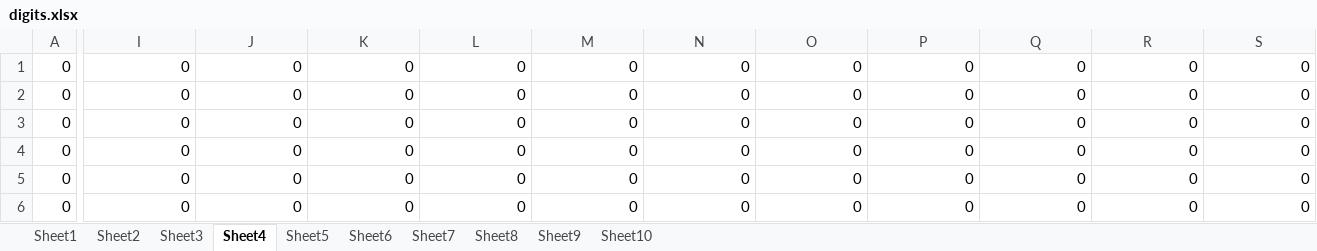
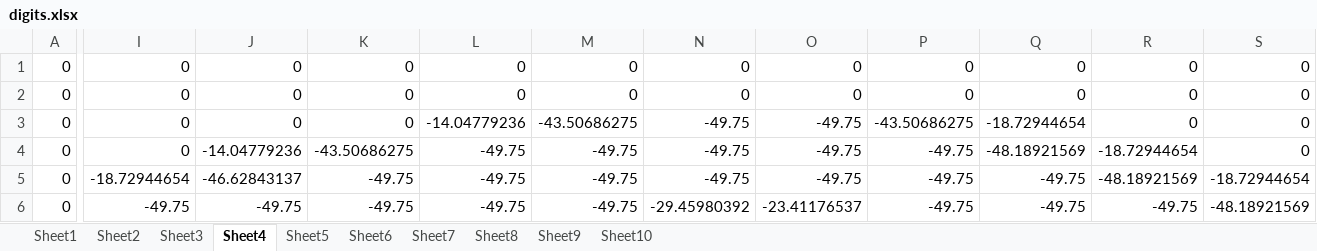
Before and after one commit to Krishna-Dhawan/rectangular-neurons, an Excel workbook: digits.xlsx, sheet Sheet4, drawn as a sheet; only a part is shown, gaps mark what is left out; values as stored, in another font and other column widths than the file's, no borders; the diff covers the shown part only; the diff names each change by its address in the sheet, - before the commit and + after, or states it on an @@ line.

```diff
--- a/digits.xlsx (sheet Sheet4)
+++ b/digits.xlsx (sheet Sheet4)
-L3: 0
+L3: -14.04779236
-M3: 0
+M3: -43.50686275
-N3:N5: 0
+N3:N5: -49.75
-O3:O5: 0
+O3:O5: -49.75
-P3: 0
+P3: -43.50686275
-Q3: 0
+Q3: -18.72944654
-J4: 0
+J4: -14.04779236
-K4: 0
+K4: -43.50686275
-L4:L6: 0
+L4:L6: -49.75
-M4:M6: 0
+M4:M6: -49.75
-P4:P6: 0
+P4:P6: -49.75
-Q4: 0
+Q4: -48.18921569
-R4: 0
+R4: -18.72944654
-I5: 0
+I5: -18.72944654
-J5: 0
+J5: -46.62843137
-K5:K6: 0
+K5:K6: -49.75
-Q5:Q6: 0
+Q5:Q6: -49.75
-R5: 0
+R5: -48.18921569
-S5: 0
+S5: -18.72944654
-I6: 0
+I6: -49.75
-J6: 0
+J6: -49.75
-N6: 0
+N6: -29.45980392
-O6: 0
+O6: -23.41176537
-R6: 0
+R6: -49.75
-S6: 0
+S6: -48.18921569
```
Also changed, not shown: 168 edited cells elsewhere in this sheet, sheet Sheet1, sheet Sheet2, sheet Sheet3, sheet Sheet5, sheet Sheet6, sheet Sheet7, 3 more sheets, digits1.xlsx, 2 other files.
